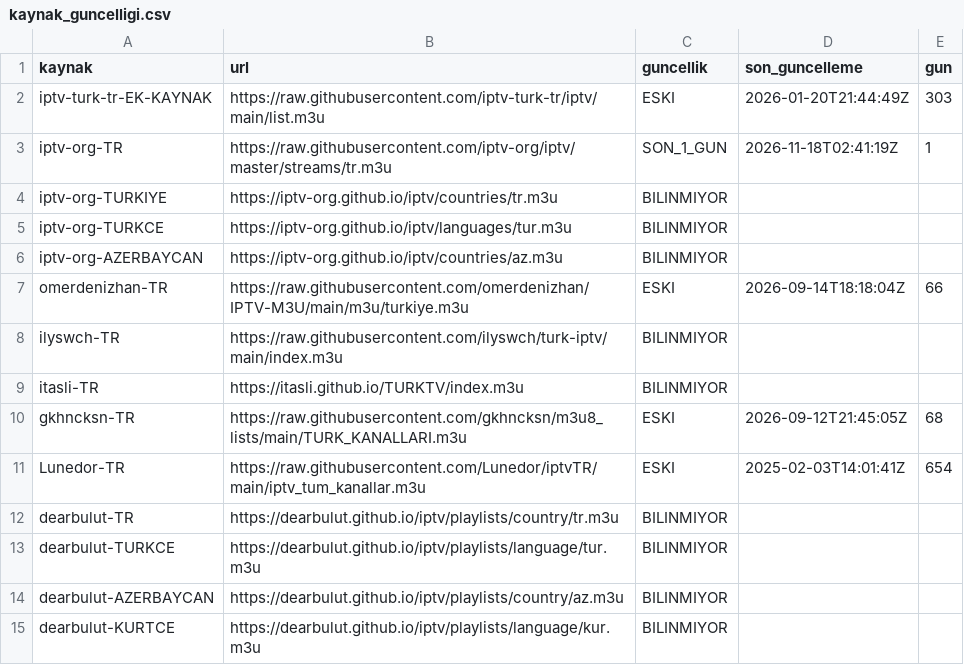
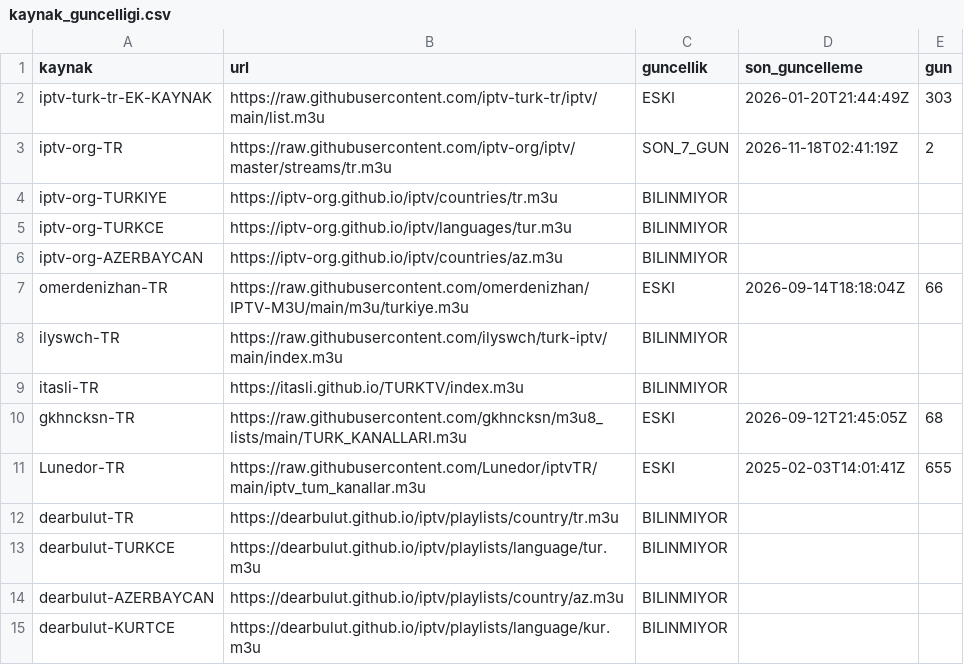
Before and after one commit to Madsc55/madsc-tv, a CSV file: madsc_kesif/kaynak_guncelligi.csv, drawn as a sheet; only a part is shown.

```diff
--- a/madsc_kesif/kaynak_guncelligi.csv
+++ b/madsc_kesif/kaynak_guncelligi.csv
@@ -2,3 +2,3 @@
 iptv-turk-tr-EK-KAYNAK,https://raw.githubusercontent.com/iptv-turk-tr/iptv/main/list.m3u,ESKI,2026-01-20T21:44:49Z,303
-iptv-org-TR,https://raw.githubusercontent.com/iptv-org/iptv/master/streams/tr.m3u,SON_1_GUN,2026-11-18T02:41:19Z,1
+iptv-org-TR,https://raw.githubusercontent.com/iptv-org/iptv/master/streams/tr.m3u,SON_7_GUN,2026-11-18T02:41:19Z,2
 iptv-org-TURKIYE,https://iptv-org.github.io/iptv/countries/tr.m3u,BILINMIYOR,,
@@ -10,3 +10,3 @@ itasli-TR,https://itasli.github.io/TURKTV/index.m3u,BILINMIYOR,,
 gkhncksn-TR,https://raw.githubusercontent.com/gkhncksn/m3u8_lists/main/TURK_KANALLARI.m3u,ESKI,2026-09-12T21:45:05Z,68
-Lunedor-TR,https://raw.githubusercontent.com/Lunedor/iptvTR/main/iptv_tum_kanallar.m3u,ESKI,2025-02-03T14:01:41Z,654
+Lunedor-TR,https://raw.githubusercontent.com/Lunedor/iptvTR/main/iptv_tum_kanallar.m3u,ESKI,2025-02-03T14:01:41Z,655
 dearbulut-TR,https://dearbulut.github.io/iptv/playlists/country/tr.m3u,BILINMIYOR,,
```
Also changed, not shown: madsc_kesif/ana_liste_calismayanlar.csv, madsc_kesif/ana_liste_saglik_raporu.csv, 7 other files.
